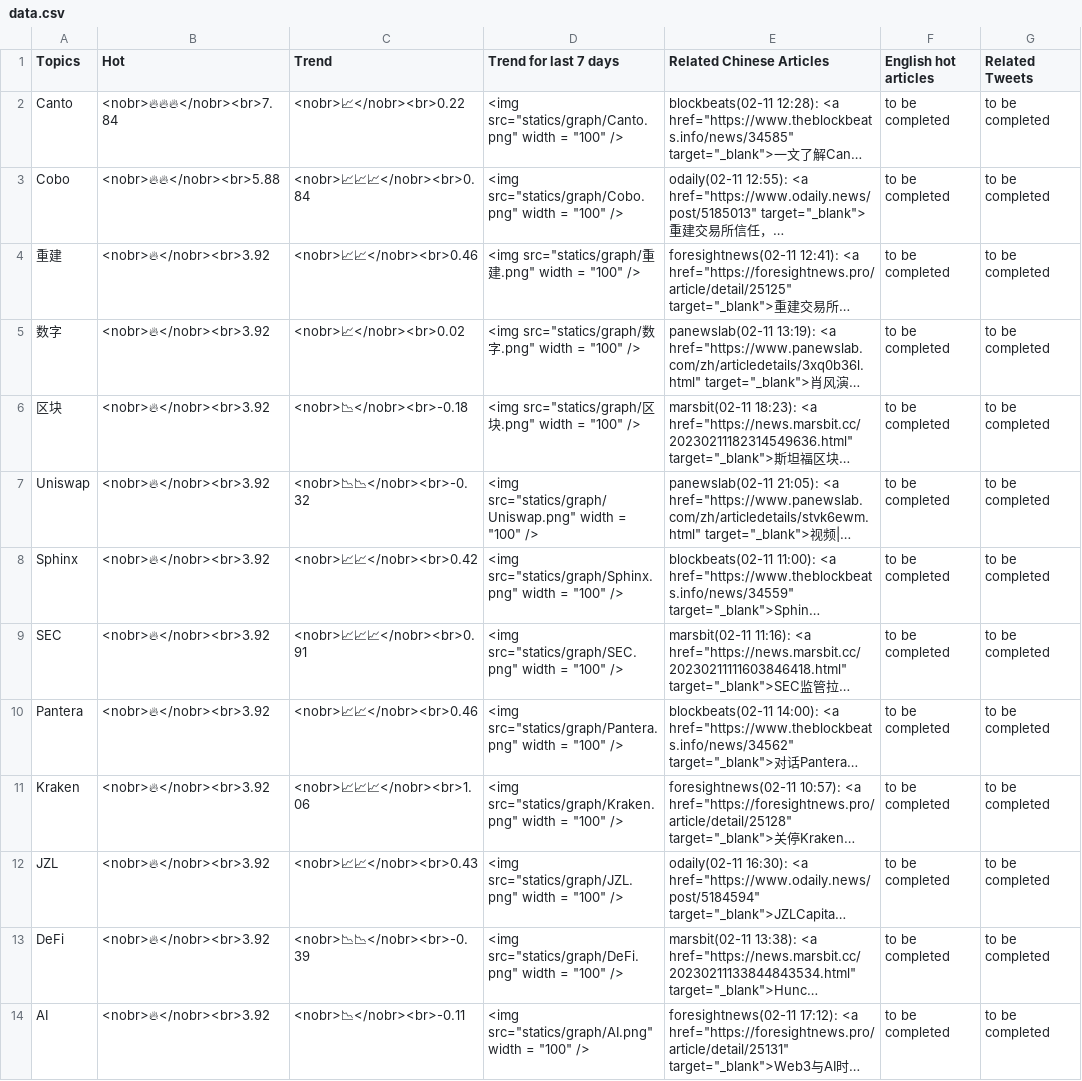
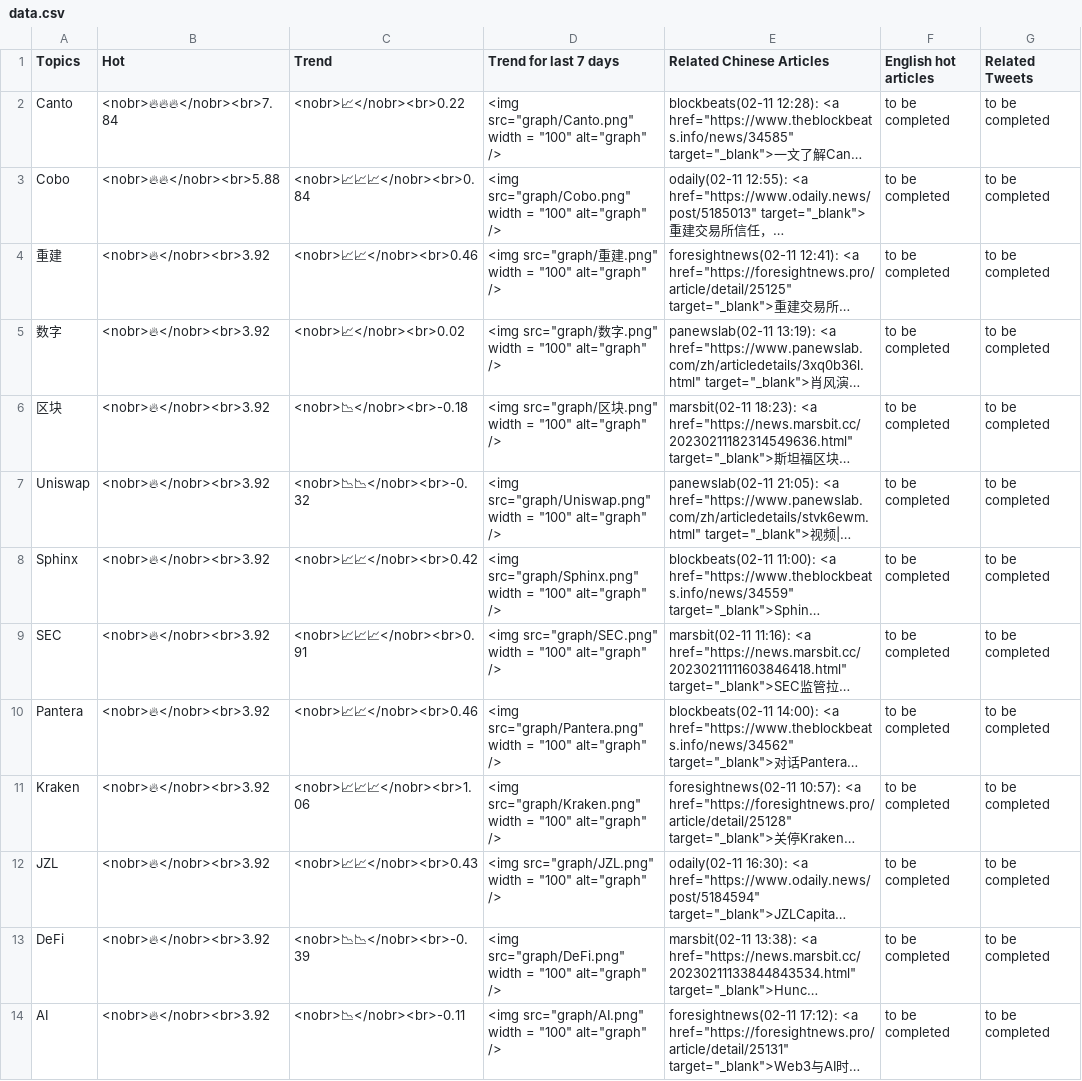
Before and after one commit to zhangyue325/web3_trending_topics, a CSV file: statics/data.csv, drawn as a sheet; long unchanged cells end in …; the diff names each change by its address in the sheet, - before the commit and + after, or states it on an @@ line.

```diff
--- a/statics/data.csv
+++ b/statics/data.csv
-D2 (Trend for last 7 days): <img src="statics/graph/Canto.png" width = "100" />
+D2 (Trend for last 7 days): <img src="graph/Canto.png" width = "100" alt="graph" />
-D3 (Trend for last 7 days): <img src="statics/graph/Cobo.png" width = "100" />
+D3 (Trend for last 7 days): <img src="graph/Cobo.png" width = "100" alt="graph" />
-D4 (Trend for last 7 days): <img src="statics/graph/重建.png" width = "100" />
+D4 (Trend for last 7 days): <img src="graph/重建.png" width = "100" alt="graph" />
-D5 (Trend for last 7 days): <img src="statics/graph/数字.png" width = "100" />
+D5 (Trend for last 7 days): <img src="graph/数字.png" width = "100" alt="graph" />
-D6 (Trend for last 7 days): <img src="statics/graph/区块.png" width = "100" />
+D6 (Trend for last 7 days): <img src="graph/区块.png" width = "100" alt="graph" />
-D7 (Trend for last 7 days): <img src="statics/graph/Uniswap.png" width = "100" />
+D7 (Trend for last 7 days): <img src="graph/Uniswap.png" width = "100" alt="graph" />
-D8 (Trend for last 7 days): <img src="statics/graph/Sphinx.png" width = "100" />
+D8 (Trend for last 7 days): <img src="graph/Sphinx.png" width = "100" alt="graph" />
-D9 (Trend for last 7 days): <img src="statics/graph/SEC.png" width = "100" />
+D9 (Trend for last 7 days): <img src="graph/SEC.png" width = "100" alt="graph" />
-D10 (Trend for last 7 days): <img src="statics/graph/Pantera.png" width = "100" />
+D10 (Trend for last 7 days): <img src="graph/Pantera.png" width = "100" alt="graph" />
-D11 (Trend for last 7 days): <img src="statics/graph/Kraken.png" width = "100" />
+D11 (Trend for last 7 days): <img src="graph/Kraken.png" width = "100" alt="graph" />
-D12 (Trend for last 7 days): <img src="statics/graph/JZL.png" width = "100" />
+D12 (Trend for last 7 days): <img src="graph/JZL.png" width = "100" alt="graph" />
-D13 (Trend for last 7 days): <img src="statics/graph/DeFi.png" width = "100" />
+D13 (Trend for last 7 days): <img src="graph/DeFi.png" width = "100" alt="graph" />
-D14 (Trend for last 7 days): <img src="statics/graph/AI.png" width = "100" />
+D14 (Trend for last 7 days): <img src="graph/AI.png" width = "100" alt="graph" />
```
Also changed, not shown: 3 other files.
